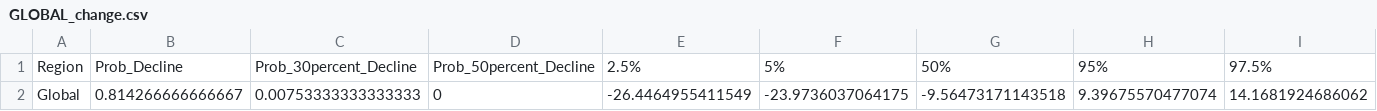
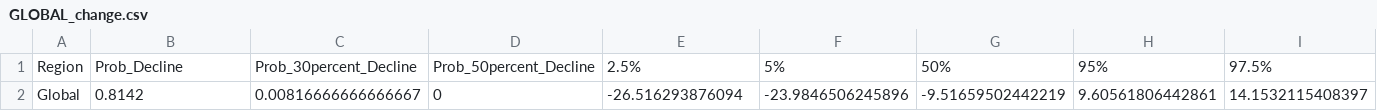
Before and after one commit to davidiles/EMPE_Global, a CSV file: analysis/output/model_results/1_Global_Level/GLOBAL_change.csv, drawn as a sheet; only a part is shown; removed rows and columns are numbered as before the commit, all else as after; rows hold the shown columns only; the diff names each change by its address in the sheet, - before the commit and + after, or states it on an @@ line.

```diff
--- a/analysis/output/model_results/1_Global_Level/GLOBAL_change.csv
+++ b/analysis/output/model_results/1_Global_Level/GLOBAL_change.csv
-row 2: Global | 0.814266666666667 | 0.00753333333333333 | 0 | -26.4464955411549 | -23.9736037064175 | -9.56473171143518 | 9.39675570477074 | 14.1681924686062
+row 2: Global | 0.8142 | 0.00816666666666667 | 0 | -26.516293876094 | -23.9846506245896 | -9.51659502442219 | 9.60561806442861 | 14.1532115408397
```
Also changed, not shown: analysis/output/model_results/1_Global_Level/GLOBAL_abundance.csv, analysis/output/model_results/1_Global_Level/GLOBAL_trend.csv, 12 other files.
